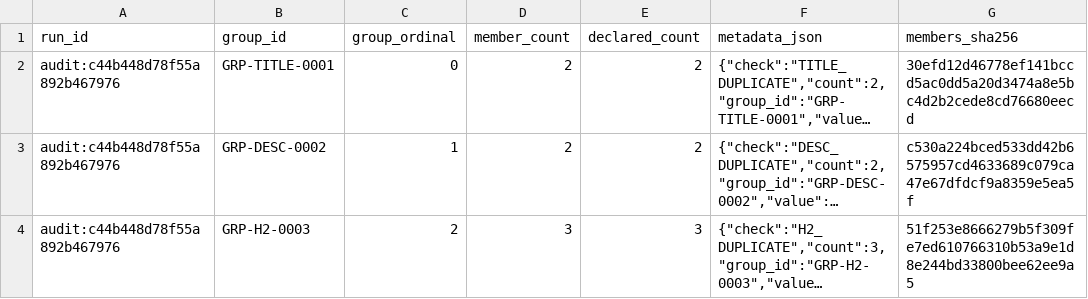
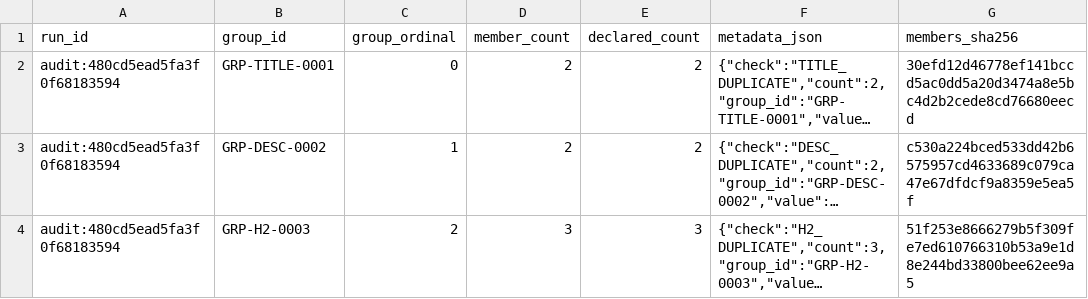
Before and after one commit to PavloSEO/spiderhead, a CSV file: docs/examples/reporting-pack/worksheets/group-groups-0001.csv, drawn as a sheet; long unchanged cells end in …; the diff names each change by its address in the sheet, - before the commit and + after, or states it on an @@ line.

```diff
--- a/docs/examples/reporting-pack/worksheets/group-groups-0001.csv
+++ b/docs/examples/reporting-pack/worksheets/group-groups-0001.csv
-A2:A4 (run_id): audit:c44b448d78f55a892b467976
+A2:A4 (run_id): audit:480cd5ead5fa3f0f68183594
```
Also changed, not shown: docs/examples/reporting-pack/worksheets/cohorts-0001.csv, docs/examples/reporting-pack/worksheets/findings-0001.csv, 26 other files.
